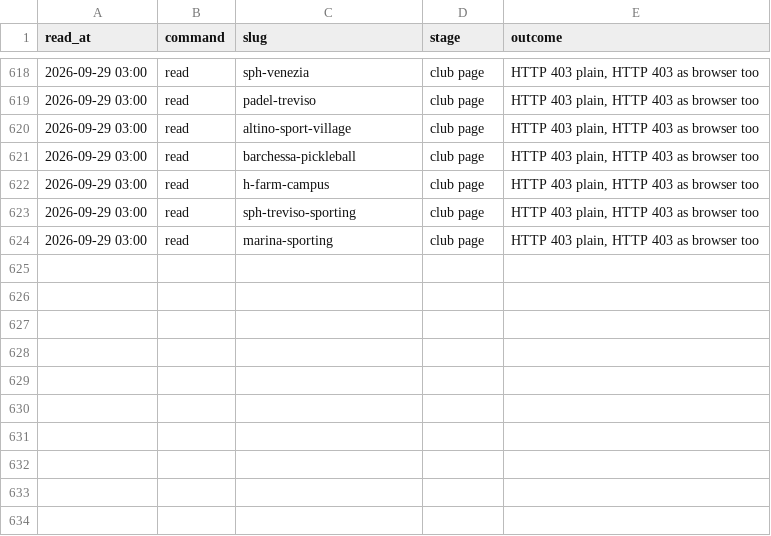
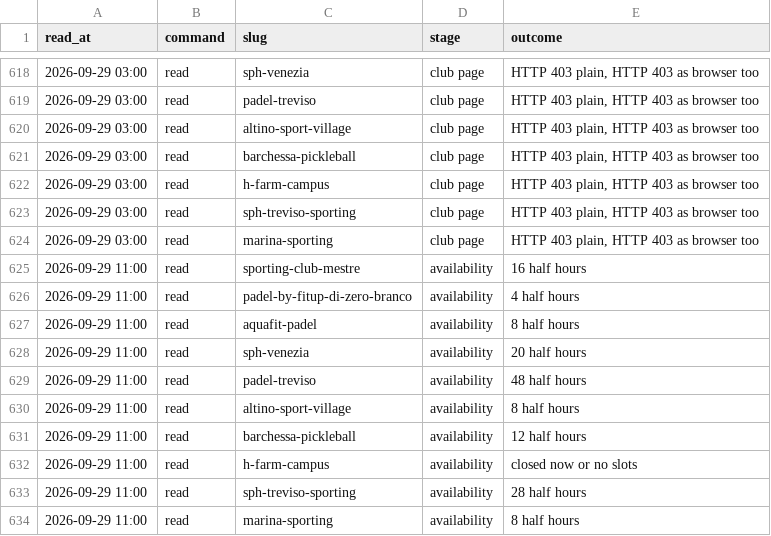
Before and after one commit to Giacbotta/nutrie-new-business-tracking, a CSV file: data/playtomic-health.csv, drawn as a sheet; only a part is shown, gaps mark what is left out.

```diff
--- a/data/playtomic-health.csv
+++ b/data/playtomic-health.csv
@@ -624 +624,11 @@ read_at,command,slug,stage,outcome
 2026-09-29 03:00,read,marina-sporting,club page,"HTTP 403 plain, HTTP 403 as browser too"
+2026-09-29 11:00,read,sporting-club-mestre,availability,16 half hours
+2026-09-29 11:00,read,padel-by-fitup-di-zero-branco,availability,4 half hours
+2026-09-29 11:00,read,aquafit-padel,availability,8 half hours
+2026-09-29 11:00,read,sph-venezia,availability,20 half hours
+2026-09-29 11:00,read,padel-treviso,availability,48 half hours
+2026-09-29 11:00,read,altino-sport-village,availability,8 half hours
+2026-09-29 11:00,read,barchessa-pickleball,availability,12 half hours
+2026-09-29 11:00,read,h-farm-campus,availability,closed now or no slots
+2026-09-29 11:00,read,sph-treviso-sporting,availability,28 half hours
+2026-09-29 11:00,read,marina-sporting,availability,8 half hours
```
Also changed, not shown: data/playtomic-monthly.csv, data/playtomic-summary.csv, 1 other file.
